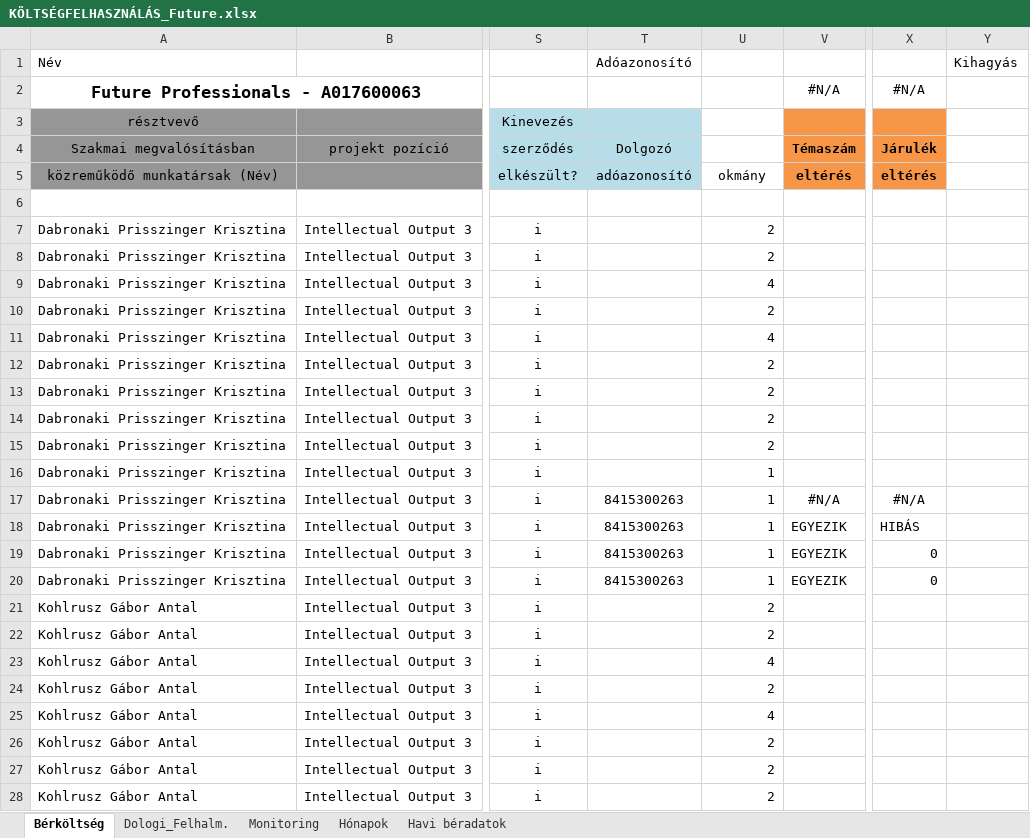
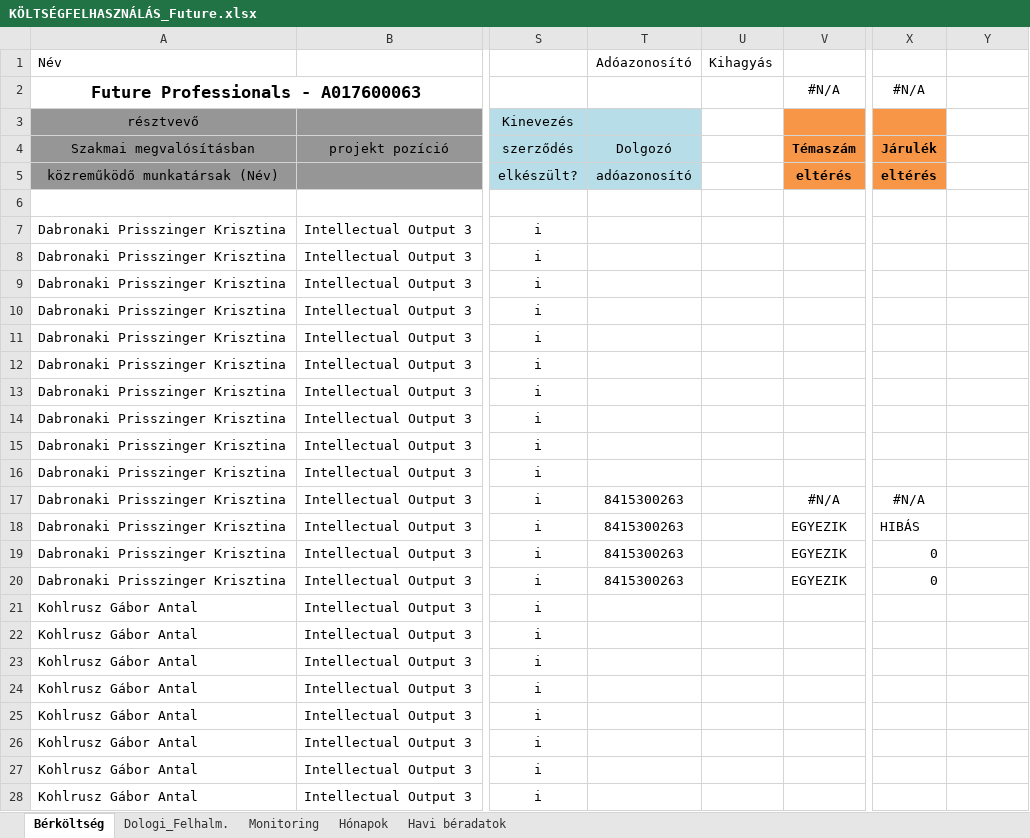
Before and after one commit to gdomjan83/ExcelLoaderToolForAccounting, an Excel workbook: TestApp/bin/Debug/net6.0-windows/Resources/KÖLTSÉGFELHASZNÁLÁS_Future.xlsx, sheet Bérköltség, drawn as a sheet; only a part is shown, gaps mark what is left out; values as stored, in another font and other column widths than the file's, no borders; the diff covers the shown part only; the diff names each change by its address in the sheet, - before the commit and + after, or states it on an @@ line.

```diff
--- a/TestApp/bin/Debug/net6.0-windows/Resources/KÖLTSÉGFELHASZNÁLÁS_Future.xlsx (sheet Bérköltség)
+++ b/TestApp/bin/Debug/net6.0-windows/Resources/KÖLTSÉGFELHASZNÁLÁS_Future.xlsx (sheet Bérköltség)
-U1: (empty)
+U1: Kihagyás
-Y1: Kihagyás
+Y1: (empty)
-U5: okmány
+U5: (empty)
-U7:U8: 2
+U7:U8: (empty)
-U9: 4
+U9: (empty)
-U10: 2
+U10: (empty)
-U11: 4
+U11: (empty)
-U12:U15: 2
+U12:U15: (empty)
-U16:U20: 1
+U16:U20: (empty)
-U21:U22: 2
+U21:U22: (empty)
-U23: 4
+U23: (empty)
-U24: 2
+U24: (empty)
-U25: 4
+U25: (empty)
-U26:U28: 2
+U26:U28: (empty)
```
Also changed, not shown: 89 edited cells elsewhere in this sheet, TestApp/bin/Debug/net6.0-windows/Resources/KFI_költségkövető_00312.xlsx, TestApp/bin/Debug/net6.0-windows/Resources/KFI_költségkövető_219.xlsx, 26 other files.
